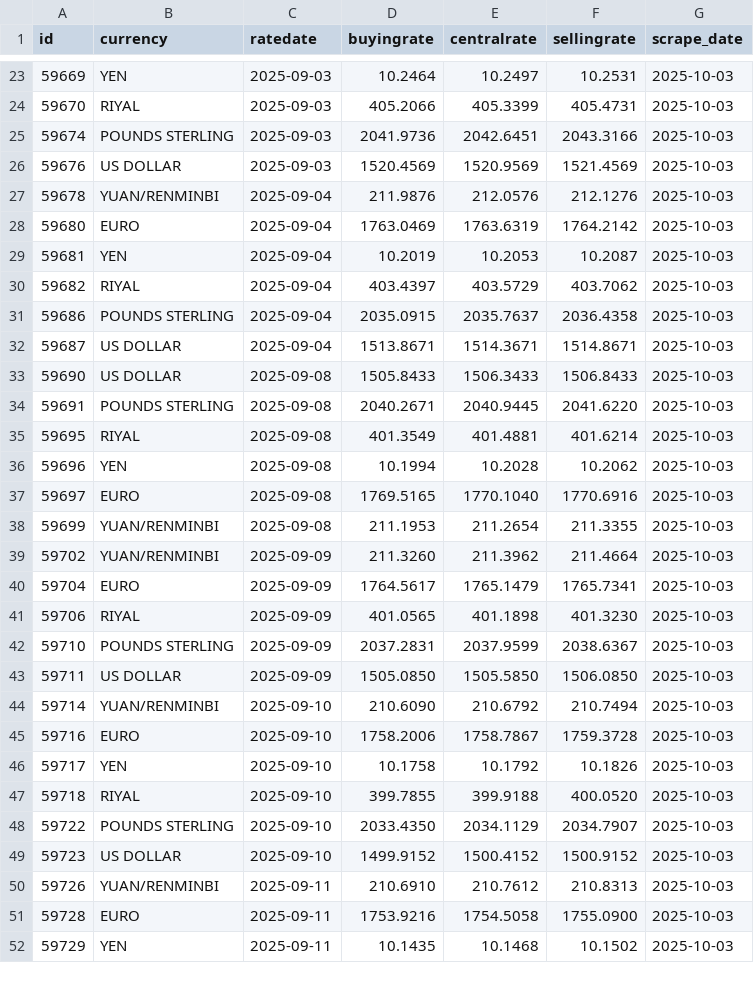
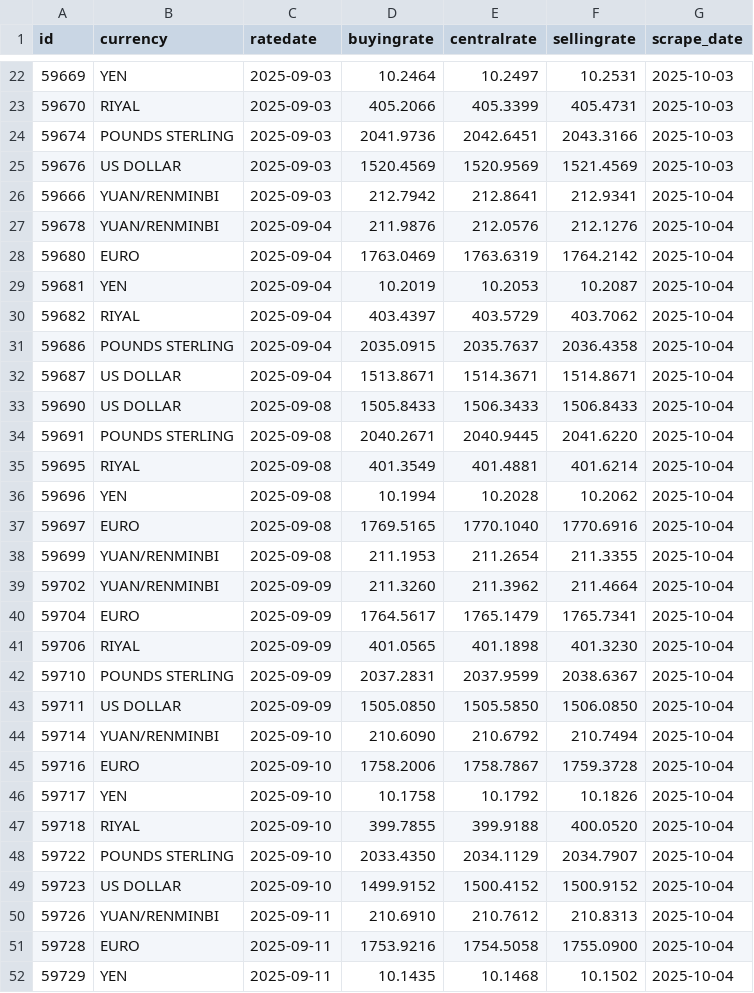
Before and after one commit to Imr-u/Nigeria_fx, a CSV file: Nigeria_fx.csv, drawn as a sheet; only a part is shown, gaps mark what is left out; the diff covers the shown part only.

```diff
--- a/Nigeria_fx.csv
+++ b/Nigeria_fx.csv
@@ -26,27 +25,28 @@ id,currency,ratedate,buyingrate,centralrate,sellingrate,scrape_date
 59676,US DOLLAR,2025-09-03,1520.4569,1520.9569,1521.4569,2025-10-03
-59678,YUAN/RENMINBI,2025-09-04,211.9876,212.0576,212.1276,2025-10-03
-59680,EURO,2025-09-04,1763.0469,1763.6319,1764.2142,2025-10-03
-59681,YEN,2025-09-04,10.2019,10.2053,10.2087,2025-10-03
-59682,RIYAL,2025-09-04,403.4397,403.5729,403.7062,2025-10-03
-59686,POUNDS STERLING,2025-09-04,2035.0915,2035.7637,2036.4358,2025-10-03
-59687,US DOLLAR,2025-09-04,1513.8671,1514.3671,1514.8671,2025-10-03
-59690,US DOLLAR,2025-09-08,1505.8433,1506.3433,1506.8433,2025-10-03
-59691,POUNDS STERLING,2025-09-08,2040.2671,2040.9445,2041.6220,2025-10-03
-59695,RIYAL,2025-09-08,401.3549,401.4881,401.6214,2025-10-03
-59696,YEN,2025-09-08,10.1994,10.2028,10.2062,2025-10-03
-59697,EURO,2025-09-08,1769.5165,1770.1040,1770.6916,2025-10-03
-59699,YUAN/RENMINBI,2025-09-08,211.1953,211.2654,211.3355,2025-10-03
-59702,YUAN/RENMINBI,2025-09-09,211.3260,211.3962,211.4664,2025-10-03
-59704,EURO,2025-09-09,1764.5617,1765.1479,1765.7341,2025-10-03
-59706,RIYAL,2025-09-09,401.0565,401.1898,401.3230,2025-10-03
-59710,POUNDS STERLING,2025-09-09,2037.2831,2037.9599,2038.6367,2025-10-03
-59711,US DOLLAR,2025-09-09,1505.0850,1505.5850,1506.0850,2025-10-03
-59714,YUAN/RENMINBI,2025-09-10,210.6090,210.6792,210.7494,2025-10-03
-59716,EURO,2025-09-10,1758.2006,1758.7867,1759.3728,2025-10-03
-59717,YEN,2025-09-10,10.1758,10.1792,10.1826,2025-10-03
-59718,RIYAL,2025-09-10,399.7855,399.9188,400.0520,2025-10-03
-59722,POUNDS STERLING,2025-09-10,2033.4350,2034.1129,2034.7907,2025-10-03
-59723,US DOLLAR,2025-09-10,1499.9152,1500.4152,1500.9152,2025-10-03
-59726,YUAN/RENMINBI,2025-09-11,210.6910,210.7612,210.8313,2025-10-03
-59728,EURO,2025-09-11,1753.9216,1754.5058,1755.0900,2025-10-03
-59729,YEN,2025-09-11,10.1435,10.1468,10.1502,2025-10-03
+59666,YUAN/RENMINBI,2025-09-03,212.7942,212.8641,212.9341,2025-10-04
+59678,YUAN/RENMINBI,2025-09-04,211.9876,212.0576,212.1276,2025-10-04
+59680,EURO,2025-09-04,1763.0469,1763.6319,1764.2142,2025-10-04
+59681,YEN,2025-09-04,10.2019,10.2053,10.2087,2025-10-04
+59682,RIYAL,2025-09-04,403.4397,403.5729,403.7062,2025-10-04
+59686,POUNDS STERLING,2025-09-04,2035.0915,2035.7637,2036.4358,2025-10-04
+59687,US DOLLAR,2025-09-04,1513.8671,1514.3671,1514.8671,2025-10-04
+59690,US DOLLAR,2025-09-08,1505.8433,1506.3433,1506.8433,2025-10-04
+59691,POUNDS STERLING,2025-09-08,2040.2671,2040.9445,2041.6220,2025-10-04
+59695,RIYAL,2025-09-08,401.3549,401.4881,401.6214,2025-10-04
+59696,YEN,2025-09-08,10.1994,10.2028,10.2062,2025-10-04
+59697,EURO,2025-09-08,1769.5165,1770.1040,1770.6916,2025-10-04
+59699,YUAN/RENMINBI,2025-09-08,211.1953,211.2654,211.3355,2025-10-04
+59702,YUAN/RENMINBI,2025-09-09,211.3260,211.3962,211.4664,2025-10-04
+59704,EURO,2025-09-09,1764.5617,1765.1479,1765.7341,2025-10-04
+59706,RIYAL,2025-09-09,401.0565,401.1898,401.3230,2025-10-04
+59710,POUNDS STERLING,2025-09-09,2037.2831,2037.9599,2038.6367,2025-10-04
+59711,US DOLLAR,2025-09-09,1505.0850,1505.5850,1506.0850,2025-10-04
+59714,YUAN/RENMINBI,2025-09-10,210.6090,210.6792,210.7494,2025-10-04
+59716,EURO,2025-09-10,1758.2006,1758.7867,1759.3728,2025-10-04
+59717,YEN,2025-09-10,10.1758,10.1792,10.1826,2025-10-04
+59718,RIYAL,2025-09-10,399.7855,399.9188,400.0520,2025-10-04
+59722,POUNDS STERLING,2025-09-10,2033.4350,2034.1129,2034.7907,2025-10-04
+59723,US DOLLAR,2025-09-10,1499.9152,1500.4152,1500.9152,2025-10-04
+59726,YUAN/RENMINBI,2025-09-11,210.6910,210.7612,210.8313,2025-10-04
+59728,EURO,2025-09-11,1753.9216,1754.5058,1755.0900,2025-10-04
+59729,YEN,2025-09-11,10.1435,10.1468,10.1502,2025-10-04
```
Also changed, not shown: 6 added rows, 1 removed row and 86 edited cells elsewhere in this file.
